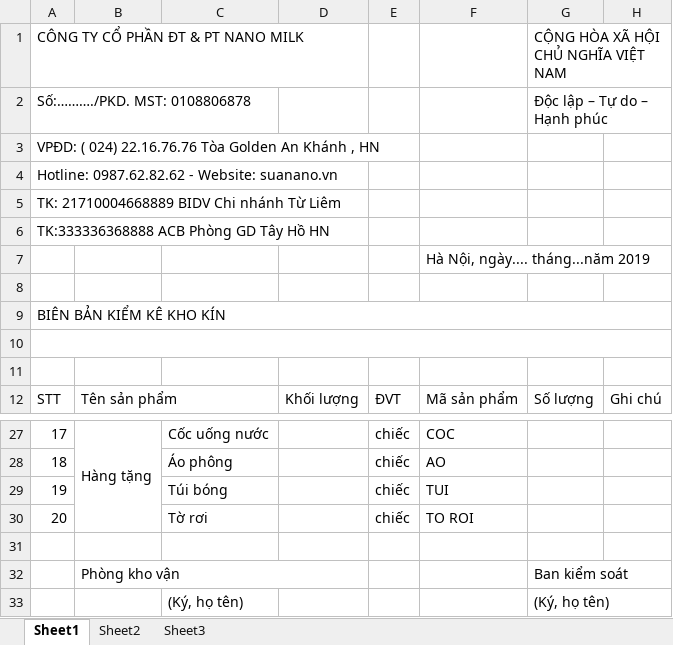
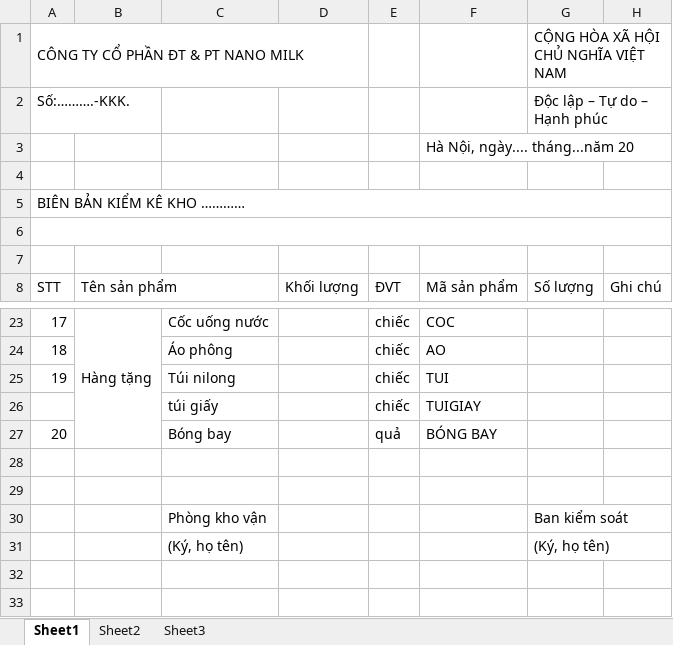
Before and after one commit to lexusna98/HangWorkspace, an Excel workbook: KẾ TOÁN - THÁI HẰNG/KHO/Biên bản kiểm kê kho kín.xlsx, sheet Sheet1, drawn as a sheet; only a part is shown, gaps mark what is left out; values as stored, in another font and other column widths than the file's, no cell formats; removed rows and columns are numbered as before the commit, all else as after; the diff names each change by its address in the sheet, - before the commit and + after, or states it on an @@ line.

```diff
--- a/KẾ TOÁN - THÁI HẰNG/KHO/Biên bản kiểm kê kho kín.xlsx (sheet Sheet1)
+++ b/KẾ TOÁN - THÁI HẰNG/KHO/Biên bản kiểm kê kho kín.xlsx (sheet Sheet1)
+A1:D1 merged
-A2 (STT): Số:………./PKD. MST: 0108806878
+A2 (STT): Số:……….-KKK.
-row 3: VPĐD: ( 024) 22.16.76.76 Tòa Golden An Khánh , HN
-row 4: Hotline: 0987.62.82.62 - Website: suanano.vn
-row 5: TK: 21710004668889 BIDV Chi nhánh Từ Liêm
-row 6: TK:333336368888 ACB Phòng GD Tây Hồ HN
-F3 (Mã sản phẩm): Hà Nội, ngày.... tháng...năm 2019
+F3 (Mã sản phẩm): Hà Nội, ngày.... tháng...năm 20
-A5 (STT): BIÊN BẢN KIỂM KÊ KHO KÍN
+A5 (STT): BIÊN BẢN KIỂM KÊ KHO …………
-C25: Túi bóng
+C25: Túi nilong
+row 26:  |  | túi giấy |  | chiếc | TUIGIAY
-C27: Tờ rơi
+C27: Bóng bay
-E27 (ĐVT): chiếc
+E27 (ĐVT): quả
-F27 (Mã sản phẩm): TO ROI
+F27 (Mã sản phẩm): BÓNG BAY
-row 29:  | Phòng kho vận |  |  |  |  | Ban kiểm soát
+row 29: (empty)
-B32:D32 merged
+row 30:  |  | Phòng kho vận |  |  |  | Ban kiểm soát
```
Also changed, not shown: cell formats, KẾ TOÁN - THÁI HẰNG/QUỲNH TRANG/KHO,DT, CP.xlsx.
